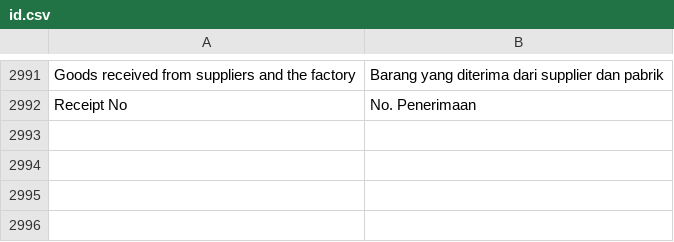
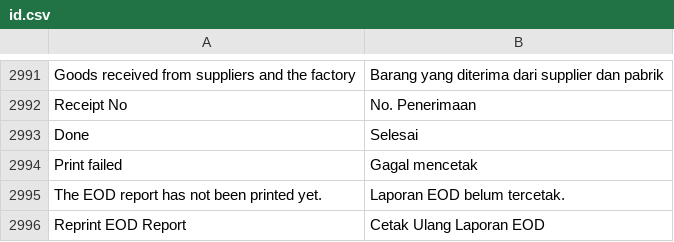
Before and after one commit to Muhayustrid/POSNext, a CSV file: pos_next/translations/id.csv, drawn as a sheet; only a part is shown, gaps mark what is left out; the diff names each change by its address in the sheet, - before the commit and + after, or states it on an @@ line.

Commit message:
fix(close-shift): tampilan akhir ringkas saat print EOD gagal, toast tidak lagi Validation Error

```diff
--- a/pos_next/translations/id.csv
+++ b/pos_next/translations/id.csv
+row 2993: Done | Selesai
+row 2994: Print failed | Gagal mencetak
+row 2995: The EOD report has not been printed yet. | Laporan EOD belum tercetak.
+row 2996: Reprint EOD Report | Cetak Ulang Laporan EOD
```
Also changed, not shown: 3 other files.
